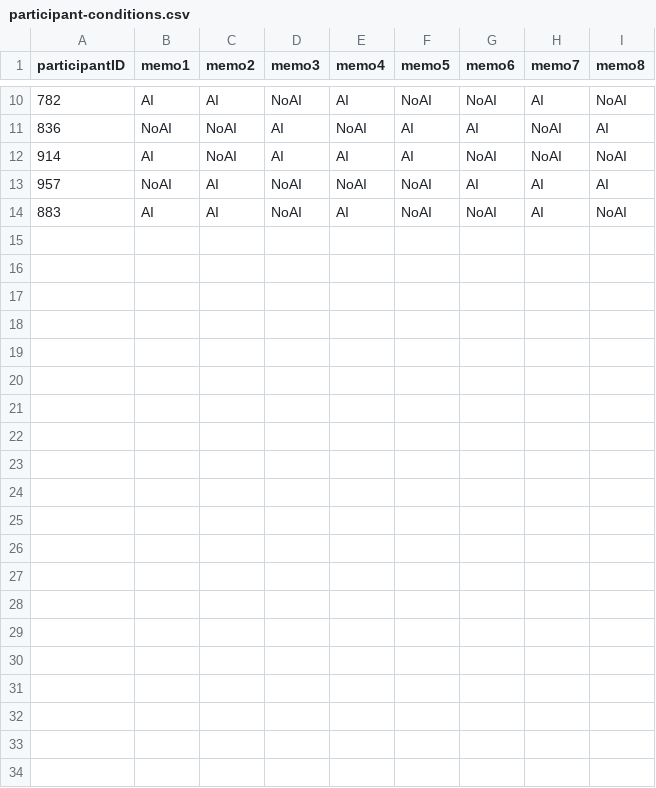
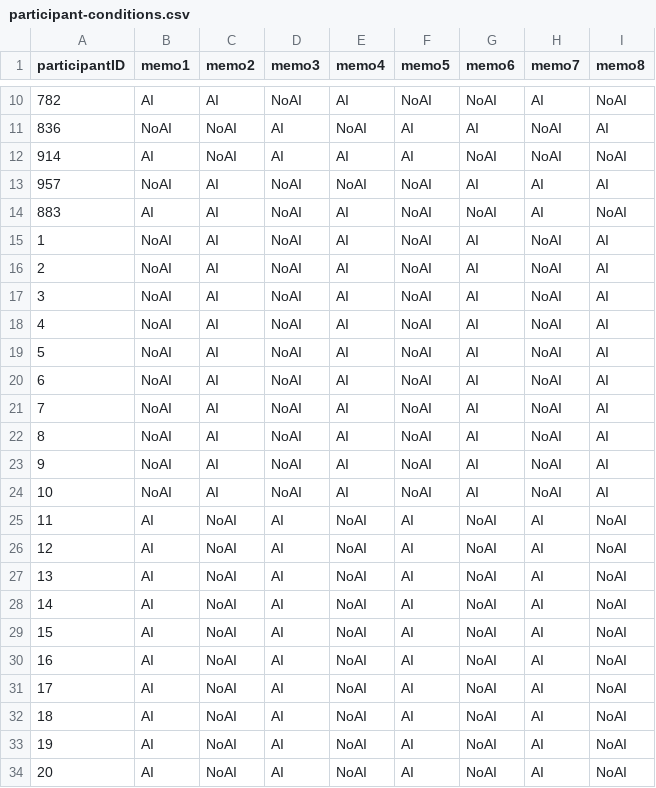
Before and after one commit to janeswingler/legal-reasoning-ai, a CSV file: server/data/participant-conditions.csv, drawn as a sheet; only a part is shown, gaps mark what is left out.

Commit message:
Switch embeddings to Voyage, raise Claude max tokens, and add dummy participant IDs 1-20.

```diff
--- a/server/data/participant-conditions.csv
+++ b/server/data/participant-conditions.csv
@@ -14 +14,21 @@ participantID,memo1,memo2,memo3,memo4,memo5,memo6,memo7,memo8
 883,AI,AI,NoAI,AI,NoAI,NoAI,AI,NoAI
+1,NoAI,AI,NoAI,AI,NoAI,AI,NoAI,AI
+2,NoAI,AI,NoAI,AI,NoAI,AI,NoAI,AI
+3,NoAI,AI,NoAI,AI,NoAI,AI,NoAI,AI
+4,NoAI,AI,NoAI,AI,NoAI,AI,NoAI,AI
+5,NoAI,AI,NoAI,AI,NoAI,AI,NoAI,AI
+6,NoAI,AI,NoAI,AI,NoAI,AI,NoAI,AI
+7,NoAI,AI,NoAI,AI,NoAI,AI,NoAI,AI
+8,NoAI,AI,NoAI,AI,NoAI,AI,NoAI,AI
+9,NoAI,AI,NoAI,AI,NoAI,AI,NoAI,AI
+10,NoAI,AI,NoAI,AI,NoAI,AI,NoAI,AI
+11,AI,NoAI,AI,NoAI,AI,NoAI,AI,NoAI
+12,AI,NoAI,AI,NoAI,AI,NoAI,AI,NoAI
+13,AI,NoAI,AI,NoAI,AI,NoAI,AI,NoAI
+14,AI,NoAI,AI,NoAI,AI,NoAI,AI,NoAI
+15,AI,NoAI,AI,NoAI,AI,NoAI,AI,NoAI
+16,AI,NoAI,AI,NoAI,AI,NoAI,AI,NoAI
+17,AI,NoAI,AI,NoAI,AI,NoAI,AI,NoAI
+18,AI,NoAI,AI,NoAI,AI,NoAI,AI,NoAI
+19,AI,NoAI,AI,NoAI,AI,NoAI,AI,NoAI
+20,AI,NoAI,AI,NoAI,AI,NoAI,AI,NoAI
```
Also changed, not shown: 7 other files.
